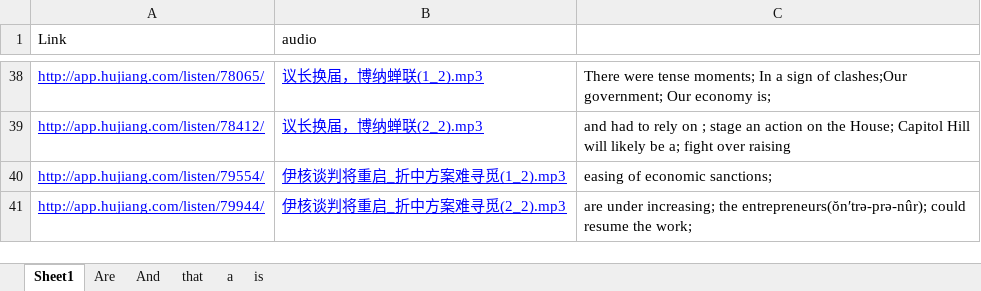
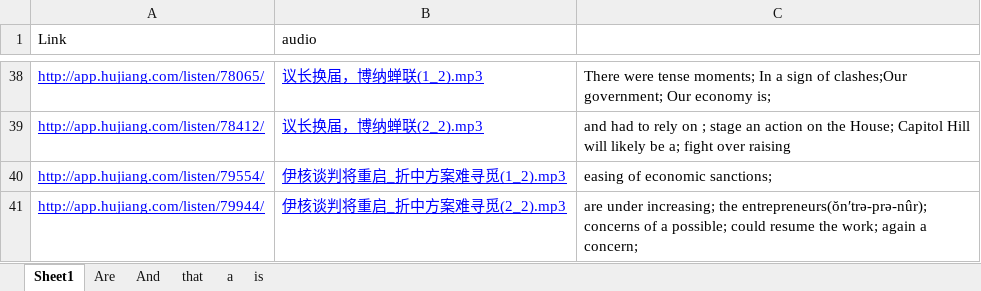
Before and after one commit to ni-hao/Spoon-Knife, an Excel workbook: 沪江/听力列表.xlsx, sheet Sheet1, drawn as a sheet; only a part is shown, gaps mark what is left out; values as stored, in another font and other column widths than the file's, no borders; the diff names each change by its address in the sheet, - before the commit and + after, or states it on an @@ line.

Commit message:
CC

```diff
--- a/沪江/听力列表.xlsx (sheet Sheet1)
+++ b/沪江/听力列表.xlsx (sheet Sheet1)
-C41: …the entrepreneurs(ŏn′trə-prə-nûr); could resume the work;
+C41: …the entrepreneurs(ŏn′trə-prə-nûr); concerns of a possible; could resume the work; again a concern;
```
